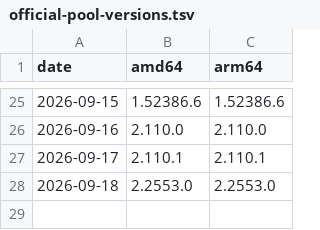
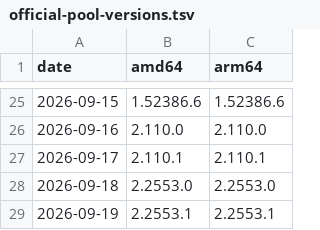
Before and after one commit to AmirulAndalib/claude-desktop-debian, a TSV file: official-pool-versions.tsv, drawn as a sheet; only a part is shown, gaps mark what is left out; the diff names each change by its address in the sheet, - before the commit and + after, or states it on an @@ line.

```diff
--- a/official-pool-versions.tsv
+++ b/official-pool-versions.tsv
+row 29: 2026-09-19 | 2.2553.1 | 2.2553.1
```
